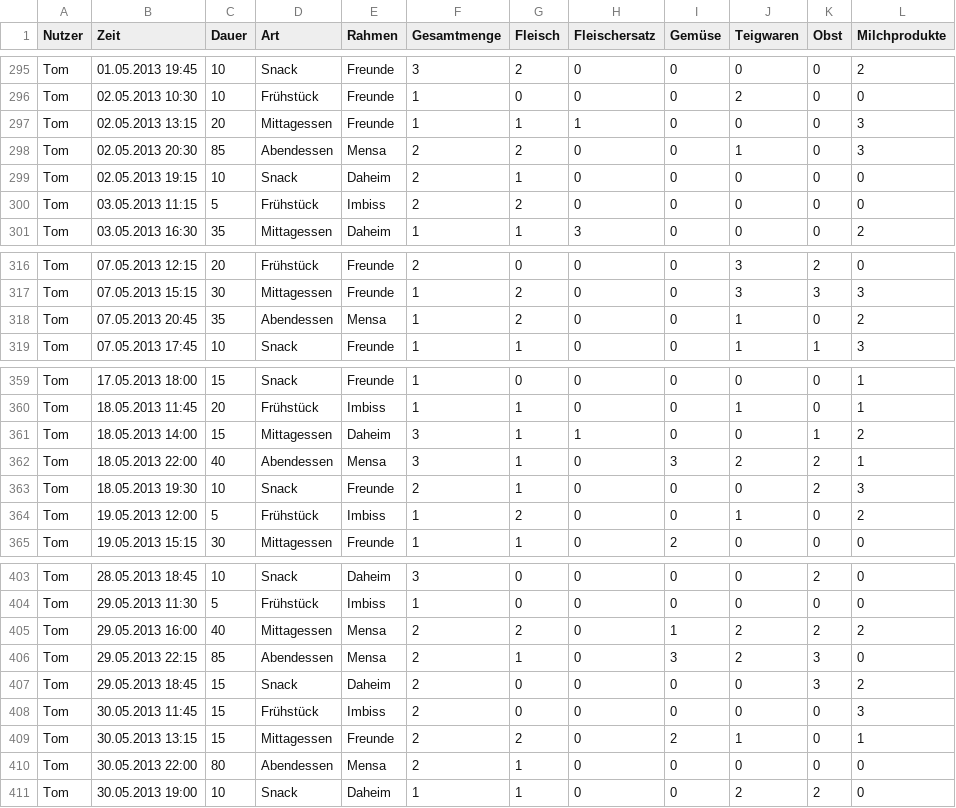
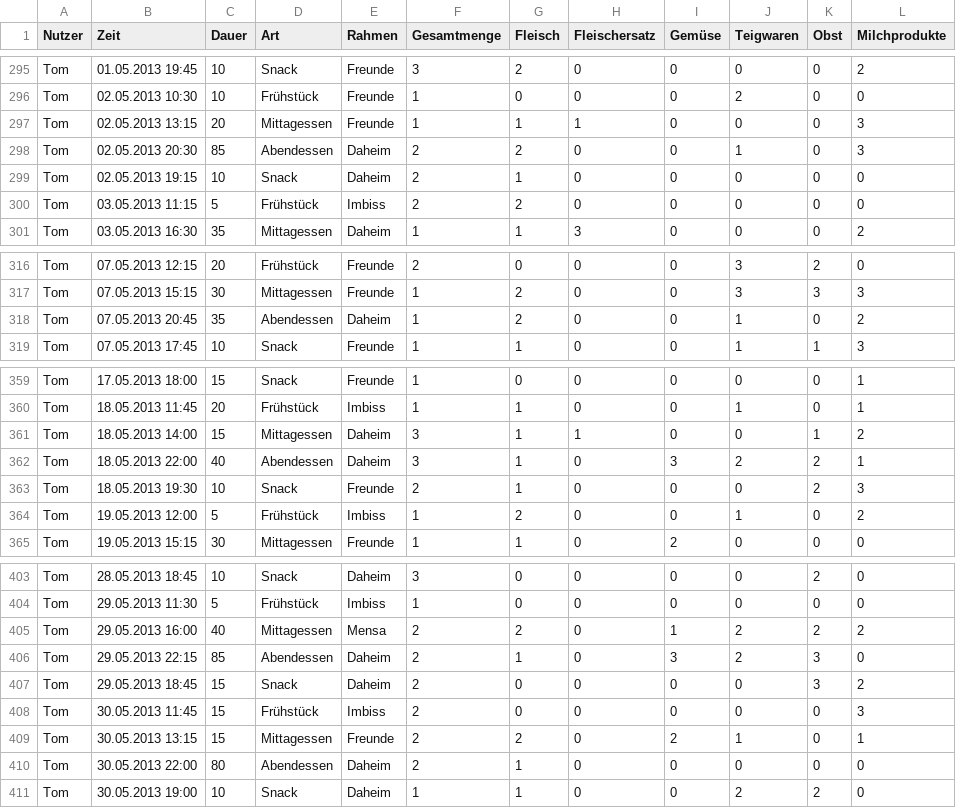
Before and after one commit to sonnendeck/infovis_multiview, a CSV file: exercise_3/data/data.csv, drawn as a sheet; only a part is shown, gaps mark what is left out; the diff covers the shown part only.

```diff
--- a/exercise_3/data/data.csv
+++ b/exercise_3/data/data.csv
@@ -297,3 +297,3 @@ Tom,02.05.2013 10:30,10,Frühstück,Freunde,1,0,0,0,2,0,0
 Tom,02.05.2013 13:15,20,Mittagessen,Freunde,1,1,1,0,0,0,3
-Tom,02.05.2013 20:30,85,Abendessen,Mensa,2,2,0,0,1,0,3
+Tom,02.05.2013 20:30,85,Abendessen,Daheim,2,2,0,0,1,0,3
 Tom,02.05.2013 19:15,10,Snack,Daheim,2,1,0,0,0,0,0
@@ -317,3 +317,3 @@ Tom,07.05.2013 12:15,20,Frühstück,Freunde,2,0,0,0,3,2,0
 Tom,07.05.2013 15:15,30,Mittagessen,Freunde,1,2,0,0,3,3,3
-Tom,07.05.2013 20:45,35,Abendessen,Mensa,1,2,0,0,1,0,2
+Tom,07.05.2013 20:45,35,Abendessen,Daheim,1,2,0,0,1,0,2
 Tom,07.05.2013 17:45,10,Snack,Freunde,1,1,0,0,1,1,3
@@ -361,3 +361,3 @@ Tom,18.05.2013 11:45,20,Frühstück,Imbiss,1,1,0,0,1,0,1
 Tom,18.05.2013 14:00,15,Mittagessen,Daheim,3,1,1,0,0,1,2
-Tom,18.05.2013 22:00,40,Abendessen,Mensa,3,1,0,3,2,2,1
+Tom,18.05.2013 22:00,40,Abendessen,Daheim,3,1,0,3,2,2,1
 Tom,18.05.2013 19:30,10,Snack,Freunde,2,1,0,0,0,2,3
@@ -405,3 +405,3 @@ Tom,29.05.2013 11:30,5,Frühstück,Imbiss,1,0,0,0,0,0,0
 Tom,29.05.2013 16:00,40,Mittagessen,Mensa,2,2,0,1,2,2,2
-Tom,29.05.2013 22:15,85,Abendessen,Mensa,2,1,0,3,2,3,0
+Tom,29.05.2013 22:15,85,Abendessen,Daheim,2,1,0,3,2,3,0
 Tom,29.05.2013 18:45,15,Snack,Daheim,2,0,0,0,0,3,2
@@ -409,3 +409,3 @@ Tom,30.05.2013 11:45,15,Frühstück,Imbiss,2,0,0,0,0,0,3
 Tom,30.05.2013 13:15,15,Mittagessen,Freunde,2,2,0,2,1,0,1
-Tom,30.05.2013 22:00,80,Abendessen,Mensa,2,1,0,0,0,0,0
+Tom,30.05.2013 22:00,80,Abendessen,Daheim,2,1,0,0,0,0,0
 Tom,30.05.2013 19:00,10,Snack,Daheim,1,1,0,0,2,2,0
```
Also changed, not shown: 15 edited cells elsewhere in this file, 1 other file.
